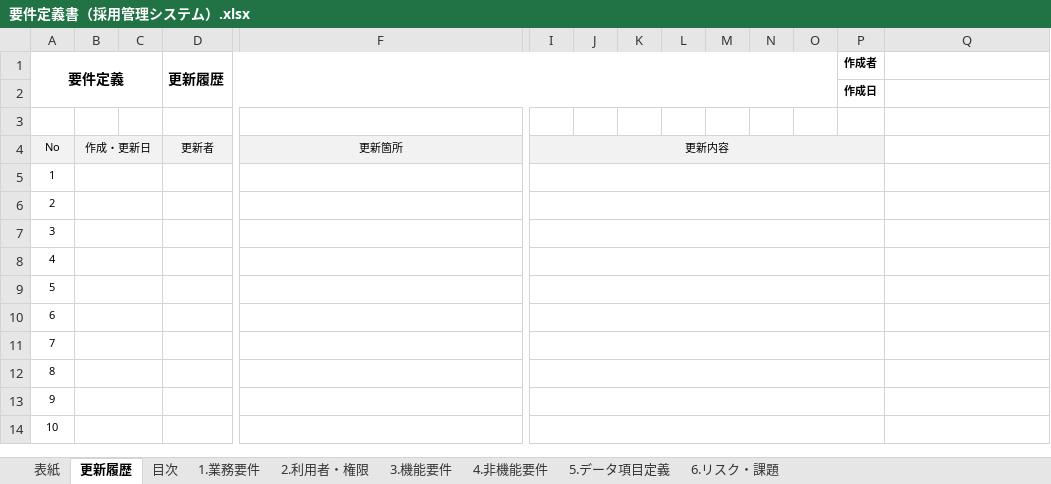
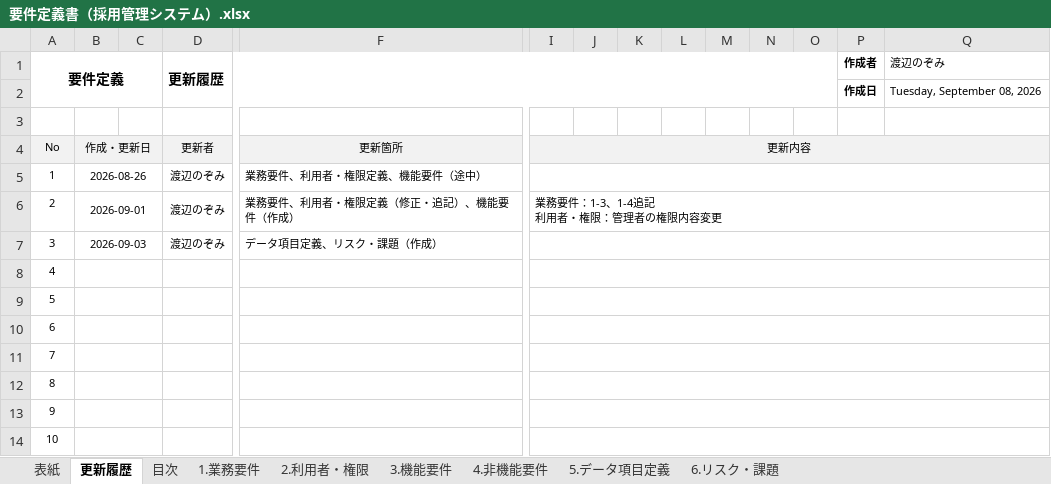
Before and after one commit to nozomi-watanabe1214/my_application, an Excel workbook: 要件定義書（採用管理システム）.xlsx, sheet 更新履歴, drawn as a sheet; only a part is shown, gaps mark what is left out; values as stored, in another font and other column widths than the file's, no borders; ↵ is a line break in a cell; the diff covers the shown part only; the diff names each change by its address in the sheet, - before the commit and + after, or states it on an @@ line.

```diff
--- a/要件定義書（採用管理システム）.xlsx (sheet 更新履歴)
+++ b/要件定義書（採用管理システム）.xlsx (sheet 更新履歴)
-Q1: (empty)
+Q1: 渡辺のぞみ
-Q2 (渡辺のぞみ): (empty)
+Q2 (渡辺のぞみ): Tuesday, September 08, 2026
-I4:P4 merged
+I4:Q4 merged
-Q4 fill: none
+Q4 fill: #F2F2F2
-B5: (empty)
+B5: 2026-08-26
-D5:D7 (更新履歴): (empty)
+D5:D7 (更新履歴): 渡辺のぞみ
-F5: (empty)
+F5: 業務要件、利用者・権限定義、機能要件（途中）
-I5:P5 merged
+I5:Q5 merged
-B6: (empty)
+B6: 2026-09-01
-F6: (empty)
+F6: 業務要件、利用者・権限定義（修正・追記）、機能要件（作成）
-I6: (empty)
+I6: 業務要件：1-3、1-4追記 ↵ 利用者・権限：管理者の権限内容変更
-I6:P6 merged
+I6:Q6 merged
-B7: (empty)
+B7: 2026-09-03
-F7: (empty)
+F7: データ項目定義、リスク・課題（作成）
-I7:P7 merged
+I7:Q7 merged
-I8:P8 merged
+I8:Q8 merged
-I9:P9 merged
+I9:Q9 merged
-I10:P10 merged
+I10:Q10 merged
-I11:P11 merged
+I11:Q11 merged
-I12:P12 merged
+I12:Q12 merged
-I13:P13 merged
+I13:Q13 merged
-I14:P14 merged
+I14:Q14 merged
```
Also changed, not shown: merged cells elsewhere in this sheet, sheet 目次, sheet 4.非機能要件, sheet 表紙.
